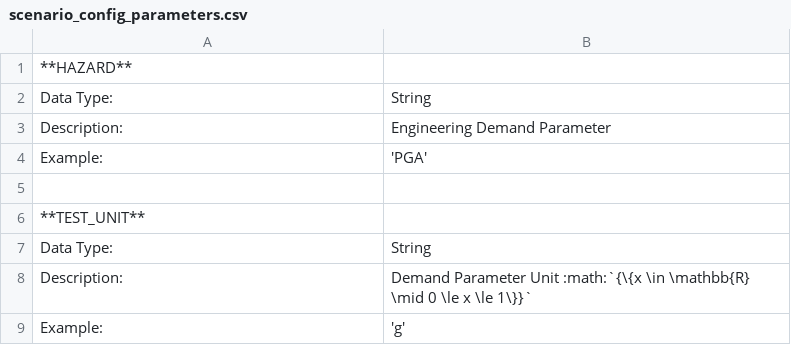
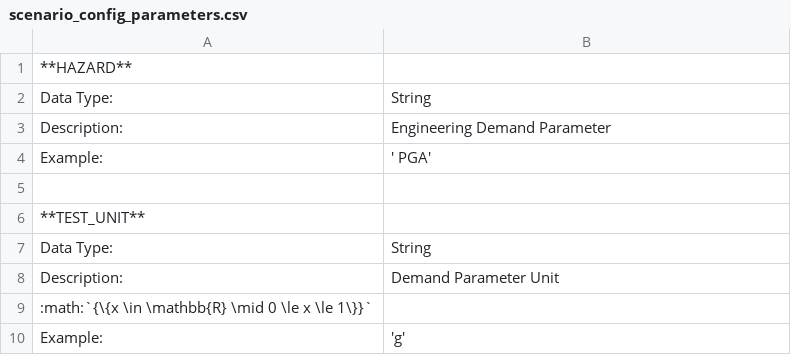
Before and after one commit to GeoscienceAustralia/sira, a CSV file: docs/source/_static/files/scenario_config_parameters.csv, drawn as a sheet; the diff names each change by its address in the sheet, - before the commit and + after, or states it on an @@ line.

```diff
--- a/docs/source/_static/files/scenario_config_parameters.csv
+++ b/docs/source/_static/files/scenario_config_parameters.csv
-B4: 'PGA'
+B4: ' PGA'
-B8: …Parameter Unit :math:`{\{x \in \mathbb{R} \mid 0 \le x \le 1\}}`
+B8: …Parameter Unit
+row 9: :math:`{\{x \in \mathbb{R} \mid 0 \le x \le 1\}}`
```
Also changed, not shown: 1 other file.
